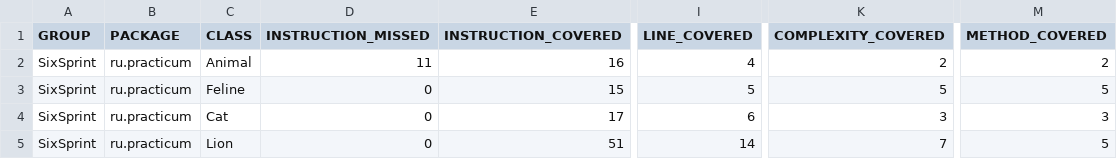
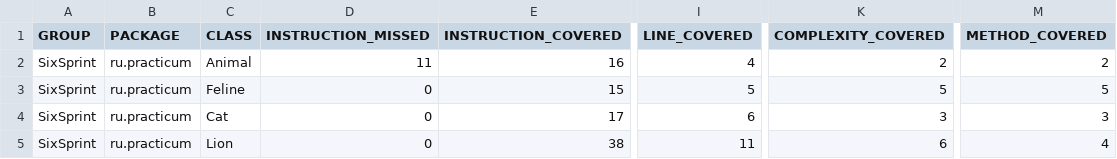
Before and after one commit to mchernoskutov/SixSprint, a CSV file: target/site/jacoco/jacoco.csv, drawn as a sheet; only a part is shown, gaps mark what is left out; the diff names each change by its address in the sheet, - before the commit and + after, or states it on an @@ line.

```diff
--- a/target/site/jacoco/jacoco.csv
+++ b/target/site/jacoco/jacoco.csv
-E5 (INSTRUCTION_COVERED): 51
+E5 (INSTRUCTION_COVERED): 38
-I5 (LINE_COVERED): 14
+I5 (LINE_COVERED): 11
-K5 (COMPLEXITY_COVERED): 7
+K5 (COMPLEXITY_COVERED): 6
-M5 (METHOD_COVERED): 5
+M5 (METHOD_COVERED): 4
```
Also changed, not shown: 12 other files.
